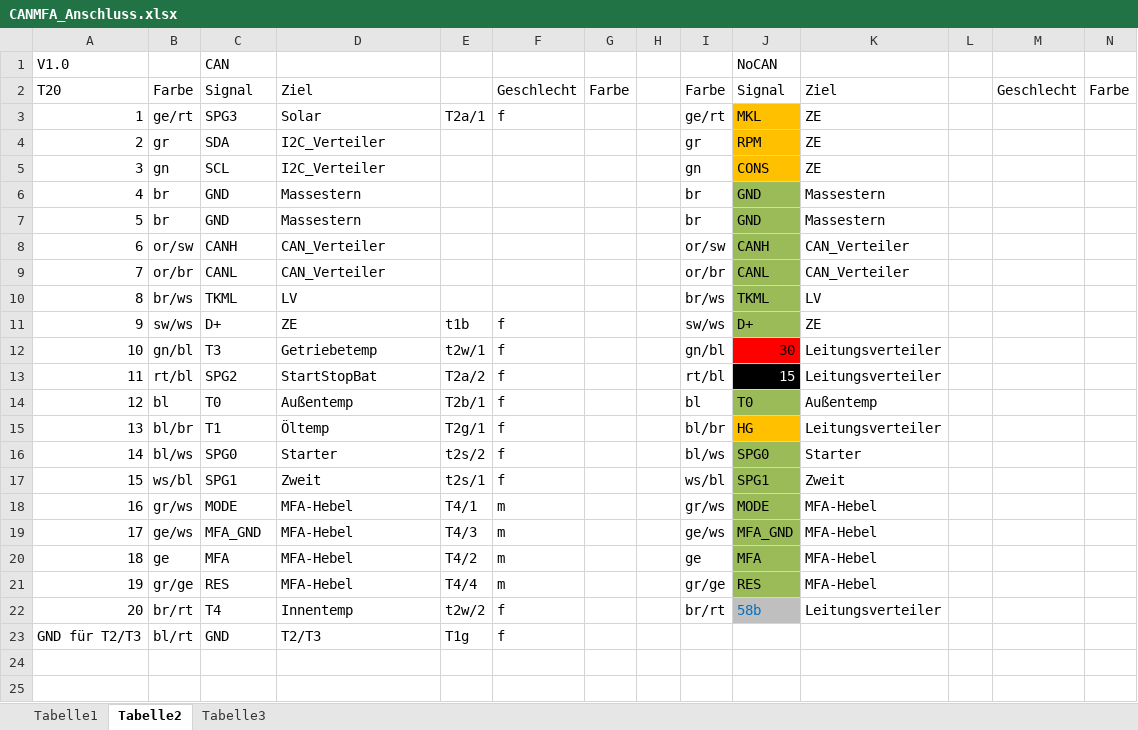
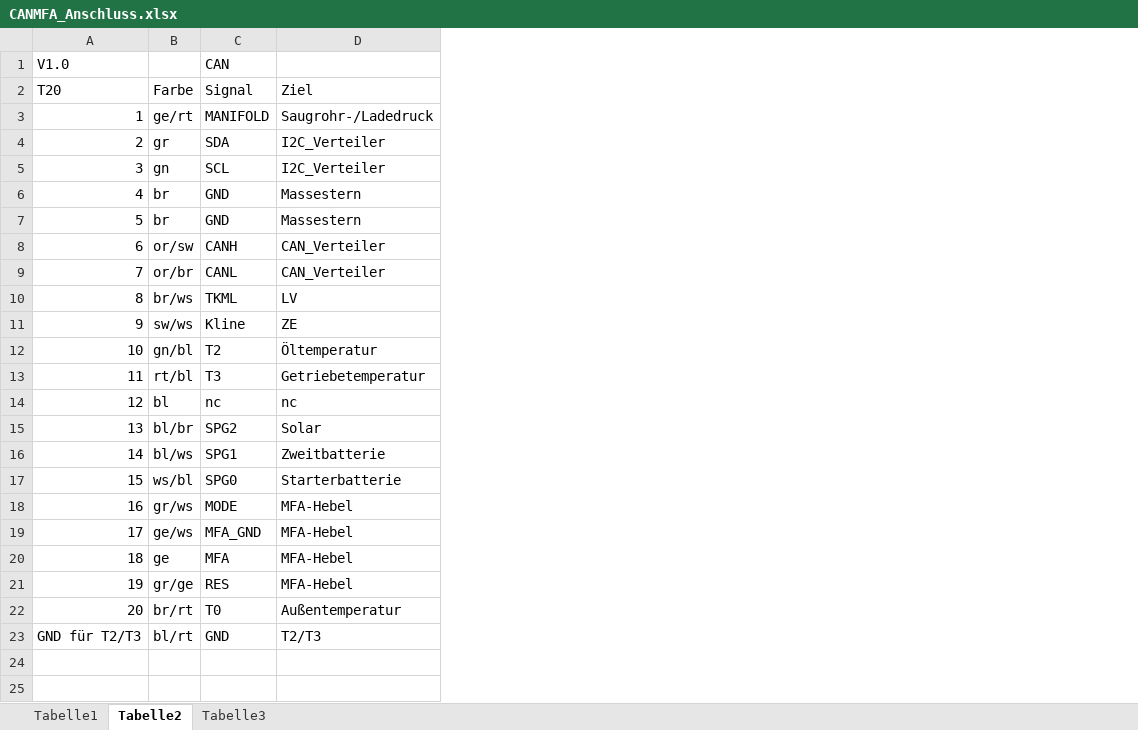
Before and after one commit to pohlinkzei/CAN_MFA, an Excel workbook: CANMFA_Anschluss.xlsx, sheet Tabelle2, drawn as a sheet; only a part is shown; values as stored, in another font and other column widths than the file's, no borders; charts and pictures not drawn; removed rows and columns are numbered as before the commit, all else as after; the diff names each change by its address in the sheet, - before the commit and + after, or states it on an @@ line.

```diff
--- a/CANMFA_Anschluss.xlsx (sheet Tabelle2)
+++ b/CANMFA_Anschluss.xlsx (sheet Tabelle2)
-column E, rows 3-13: T2a/1 |  |  |  |  |  |  |  | t1b | t2w/1 | T2a/2; row 16: t2s/2; rows 18-23: T4/1 | T4/3 | T4/2 | T4/4 | t2w/2 | T1g
-column F (Geschlecht), rows 3-13: f |  |  |  |  |  |  |  | f | f | f; row 16: f; rows 18-23: m | m | m | m | f | f
-column G (Farbe), empty
-column H, empty
-column I (Farbe), rows 3-13: ge/rt | gr | gn | br | br | or/sw | or/br | br/ws | sw/ws | gn/bl | rt/bl; row 16: bl/ws; rows 18-22: gr/ws | ge/ws | ge | gr/ge | br/rt
-column J (Signal), row 1: NoCAN; rows 3-13: MKL | RPM | CONS | GND | GND | CANH | CANL | TKML | D+ | 30 | 15; row 16: SPG0; rows 18-22: MODE | MFA_GND | MFA | RES | 58b
-column K (Ziel), rows 3-13: ZE | ZE | ZE | Massestern | Massestern | CAN_Verteiler | CAN_Verteiler | LV | ZE | Leitungsverteiler | Leitungsverteiler; row 16: Starter; rows 18-22: MFA-Hebel | MFA-Hebel | MFA-Hebel | MFA-Hebel | Leitungsverteiler
-column L, empty
-column M (Geschlecht), empty
-column N (Farbe), empty
-C3 (Signal): SPG3
+C3 (Signal): MANIFOLD
-D3 (Ziel): Solar
+D3 (Ziel): Saugrohr-/Ladedruck
-C11 (Signal): D+
+C11 (Signal): Kline
+row 12: 10 | gn/bl | T2 | Öltemperatur
-A13 (T20): 10
+A13 (T20): 11
-B13 (Farbe): gn/bl
+B13 (Farbe): rt/bl
-D13 (Ziel): Getriebetemp
+D13 (Ziel): Getriebetemperatur
+row 14: 12 | bl | nc | nc
-A15 (T20): 11
+A15 (T20): 13
-B15 (Farbe): rt/bl
+B15 (Farbe): bl/br
-D15 (Ziel): StartStopBat
+D15 (Ziel): Solar
-row 14: 12 | bl | T0 | Außentemp | T2b/1 | f |  |  | bl | T0 | Außentemp
-row 15: 13 | bl/br | T1 | Öltemp | T2g/1 | f |  |  | bl/br | HG | Leitungsverteiler
+row 16: 14 | bl/ws | SPG1 | Zweitbatterie
-A17 (T20): 14
+A17 (T20): 15
-B17 (Farbe): bl/ws
+B17 (Farbe): ws/bl
-D17 (Ziel): Starter
+D17 (Ziel): Starterbatterie
-row 17: 15 | ws/bl | SPG1 | Zweit | t2s/1 | f |  |  | ws/bl | SPG1 | Zweit
-C22 (Signal): T4
+C22 (Signal): T0
-D22 (Ziel): Innentemp
+D22 (Ziel): Außentemperatur
```
Also changed, not shown: sheet Tabelle3, sheet Tabelle1, verbrauch-analog.xlsx.
